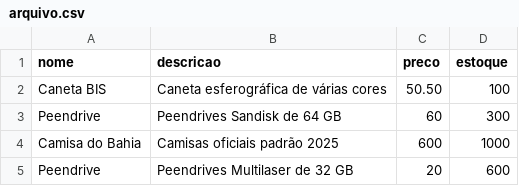
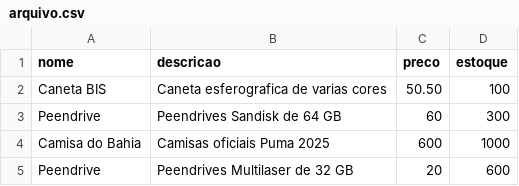
Before and after one commit to SidSan97/testNuvemShop, a CSV file: arquivo.csv, drawn as a sheet; the diff names each change by its address in the sheet, - before the commit and + after, or states it on an @@ line.

Commit message:
ajuste no csv

```diff
--- a/arquivo.csv
+++ b/arquivo.csv
-B2 (descricao): Caneta esferográfica de várias cores
+B2 (descricao): Caneta esferografica de varias cores
-B4 (descricao): Camisas oficiais padrão 2025
+B4 (descricao): Camisas oficiais Puma 2025
```
